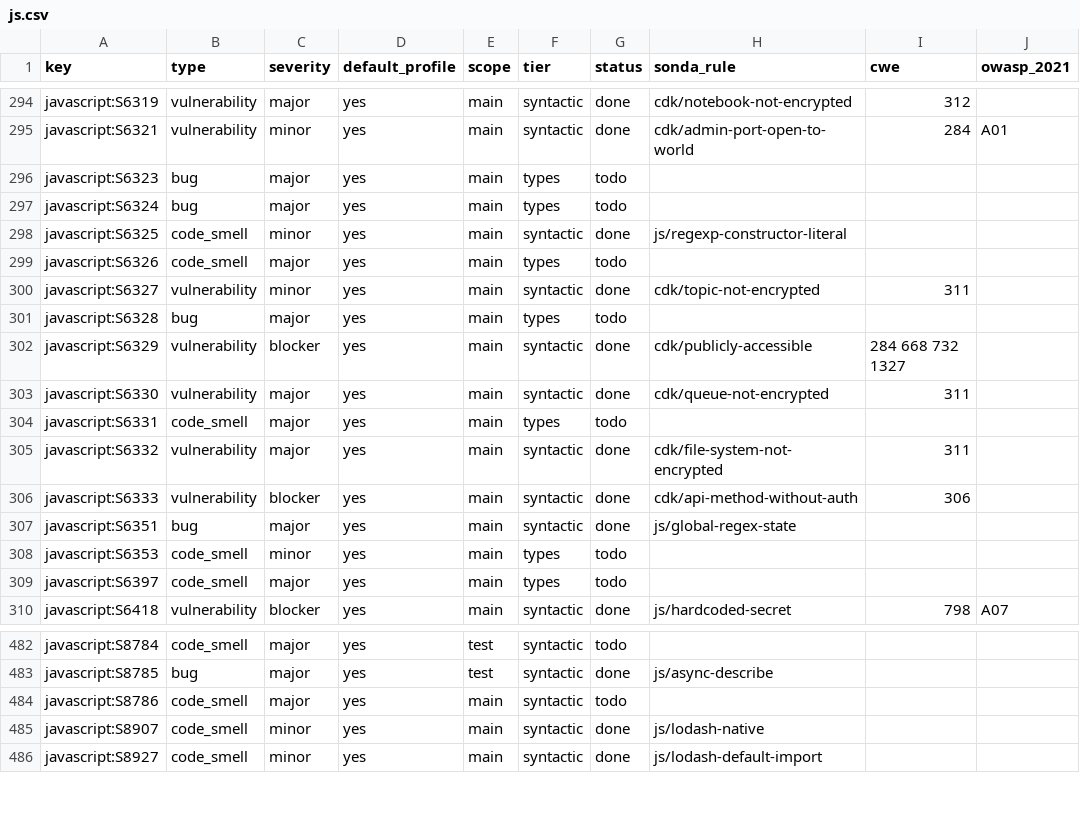
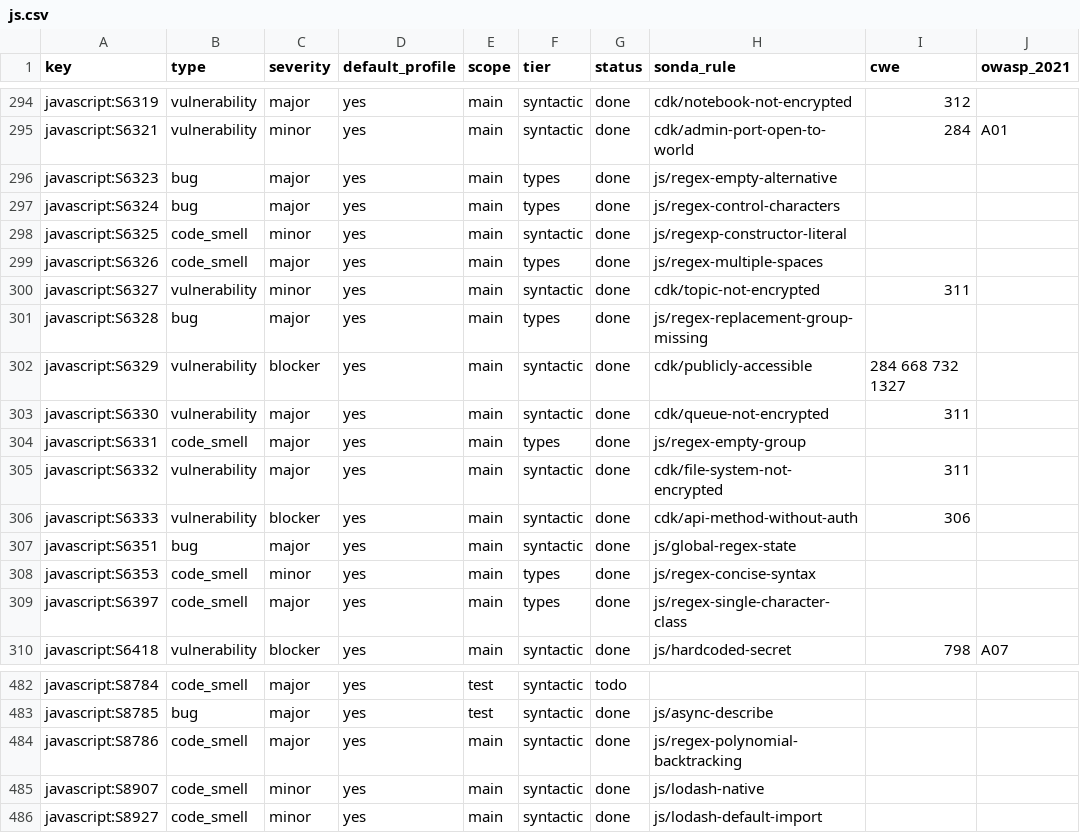
Before and after one commit to lvaoliveira/sonda, a CSV file: docs/sonar-parity/js.csv, drawn as a sheet; only a part is shown, gaps mark what is left out; the diff covers the shown part only.

Commit message:
feat: regular-expression rules for JavaScript and TypeScript (batch 25)
A JavaScript dialect for the regex layer (named groups, lookbehind, the u
flag and property escapes, legacy octal and identity escapes) and 21 rules
that read regex literals and new RegExp calls: invalid patterns, empty
groups and alternatives, classes, backtracking, complexity, replacement
groups and String.match against RegExp.exec.

```diff
--- a/docs/sonar-parity/js.csv
+++ b/docs/sonar-parity/js.csv
@@ -295,11 +295,11 @@ javascript:S6319,vulnerability,major,yes,main,syntactic,done,cdk/notebook-not-en
 javascript:S6321,vulnerability,minor,yes,main,syntactic,done,cdk/admin-port-open-to-world,284,A01
-javascript:S6323,bug,major,yes,main,types,todo,,,
-javascript:S6324,bug,major,yes,main,types,todo,,,
+javascript:S6323,bug,major,yes,main,types,done,js/regex-empty-alternative,,
+javascript:S6324,bug,major,yes,main,types,done,js/regex-control-characters,,
 javascript:S6325,code_smell,minor,yes,main,syntactic,done,js/regexp-constructor-literal,,
-javascript:S6326,code_smell,major,yes,main,types,todo,,,
+javascript:S6326,code_smell,major,yes,main,types,done,js/regex-multiple-spaces,,
 javascript:S6327,vulnerability,minor,yes,main,syntactic,done,cdk/topic-not-encrypted,311,
-javascript:S6328,bug,major,yes,main,types,todo,,,
+javascript:S6328,bug,major,yes,main,types,done,js/regex-replacement-group-missing,,
 javascript:S6329,vulnerability,blocker,yes,main,syntactic,done,cdk/publicly-accessible,284 668 732 1327,
 javascript:S6330,vulnerability,major,yes,main,syntactic,done,cdk/queue-not-encrypted,311,
-javascript:S6331,code_smell,major,yes,main,types,todo,,,
+javascript:S6331,code_smell,major,yes,main,types,done,js/regex-empty-group,,
 javascript:S6332,vulnerability,major,yes,main,syntactic,done,cdk/file-system-not-encrypted,311,
@@ -307,4 +307,4 @@ javascript:S6333,vulnerability,blocker,yes,main,syntactic,done,cdk/api-method-wi
 javascript:S6351,bug,major,yes,main,syntactic,done,js/global-regex-state,,
-javascript:S6353,code_smell,minor,yes,main,types,todo,,,
-javascript:S6397,code_smell,major,yes,main,types,todo,,,
+javascript:S6353,code_smell,minor,yes,main,types,done,js/regex-concise-syntax,,
+javascript:S6397,code_smell,major,yes,main,types,done,js/regex-single-character-class,,
 javascript:S6418,vulnerability,blocker,yes,main,syntactic,done,js/hardcoded-secret,798,A07
@@ -483,3 +483,3 @@ javascript:S8784,code_smell,major,yes,test,syntactic,todo,,,
 javascript:S8785,bug,major,yes,test,syntactic,done,js/async-describe,,
-javascript:S8786,code_smell,major,yes,main,syntactic,todo,,,
+javascript:S8786,code_smell,major,yes,main,syntactic,done,js/regex-polynomial-backtracking,,
 javascript:S8907,code_smell,minor,yes,main,syntactic,done,js/lodash-native,,
```
Also changed, not shown: 26 edited cells elsewhere in this file, docs/sonar-parity/ts.csv, 8 other files.
